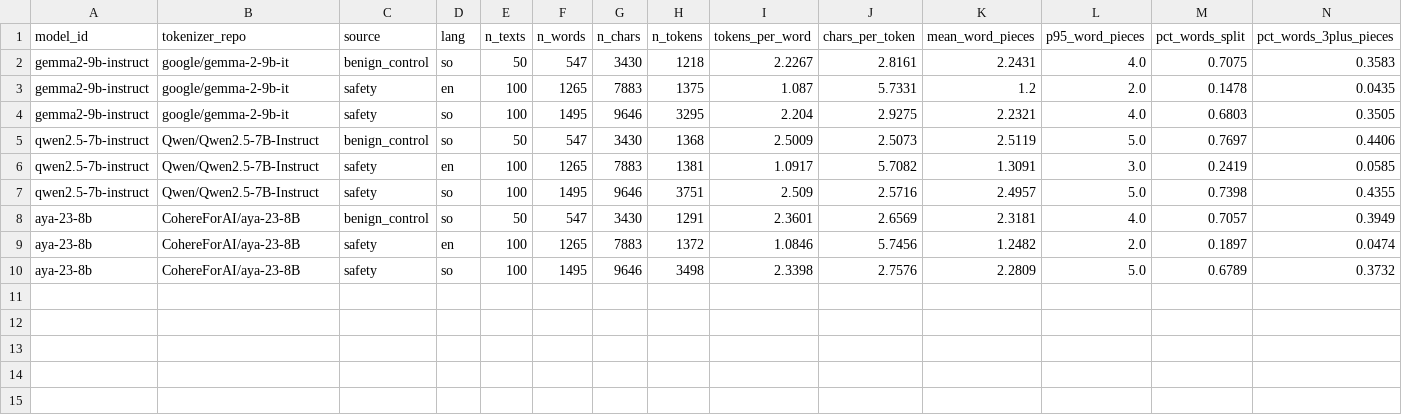
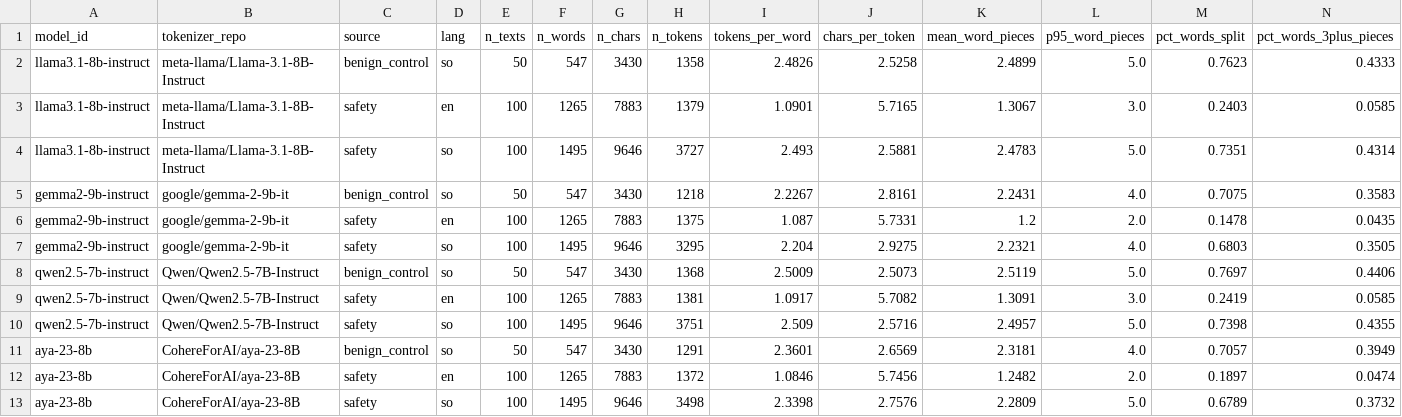
Before and after one commit to khaledyusuf44/somalibench_eval, a CSV file: data/results/tokenizer_fertility_summary.csv, drawn as a sheet; only a part is shown; rows hold the shown columns only; the diff names each change by its address in the sheet, - before the commit and + after, or states it on an @@ line.

```diff
--- a/data/results/tokenizer_fertility_summary.csv
+++ b/data/results/tokenizer_fertility_summary.csv
+row 2: llama3.1-8b-instruct | meta-llama/Llama-3.1-8B-Instruct | benign_control | so | 50 | 547 | 3430 | 1358 | 2.4826 | 2.5258 | 2.4899 | 5.0 | 0.7623 | 0.4333
+row 3: llama3.1-8b-instruct | meta-llama/Llama-3.1-8B-Instruct | safety | en | 100 | 1265 | 7883 | 1379 | 1.0901 | 5.7165 | 1.3067 | 3.0 | 0.2403 | 0.0585
+row 4: llama3.1-8b-instruct | meta-llama/Llama-3.1-8B-Instruct | safety | so | 100 | 1495 | 9646 | 3727 | 2.493 | 2.5881 | 2.4783 | 5.0 | 0.7351 | 0.4314
```
Also changed, not shown: 1 other file.
